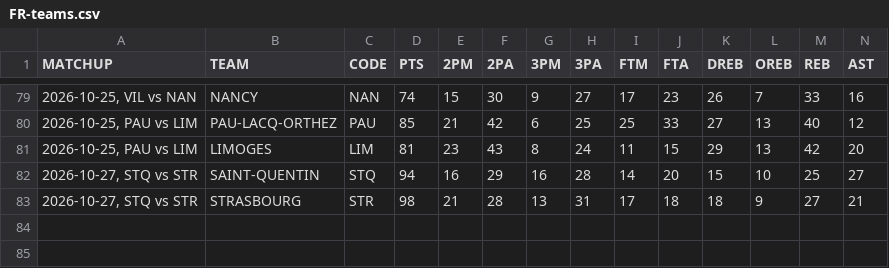
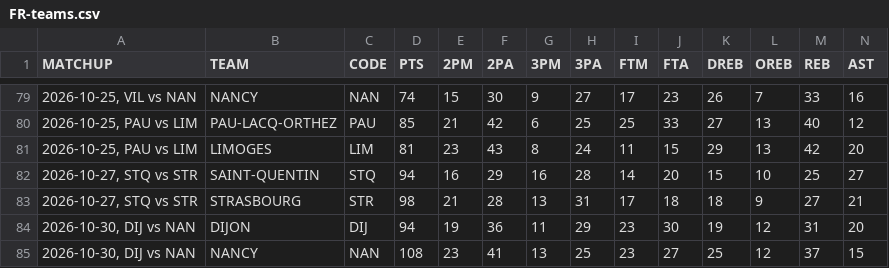
Before and after one commit to filippospol/R-bball-projects, a CSV file: bball-stats/data/FR-teams.csv, drawn as a sheet; only a part is shown, gaps mark what is left out; rows hold the shown columns only; the diff names each change by its address in the sheet, - before the commit and + after, or states it on an @@ line.

```diff
--- a/bball-stats/data/FR-teams.csv
+++ b/bball-stats/data/FR-teams.csv
+row 84: 2026-10-30, DIJ vs NAN | DIJON | DIJ | 94 | 19 | 36 | 11 | 29 | 23 | 30 | 19 | 12 | 31 | 20
+row 85: 2026-10-30, DIJ vs NAN | NANCY | NAN | 108 | 23 | 41 | 13 | 25 | 23 | 27 | 25 | 12 | 37 | 15
```
Also changed, not shown: bball-stats/data/DE-players.csv, bball-stats/data/DE-teams.csv, 4 other files.
